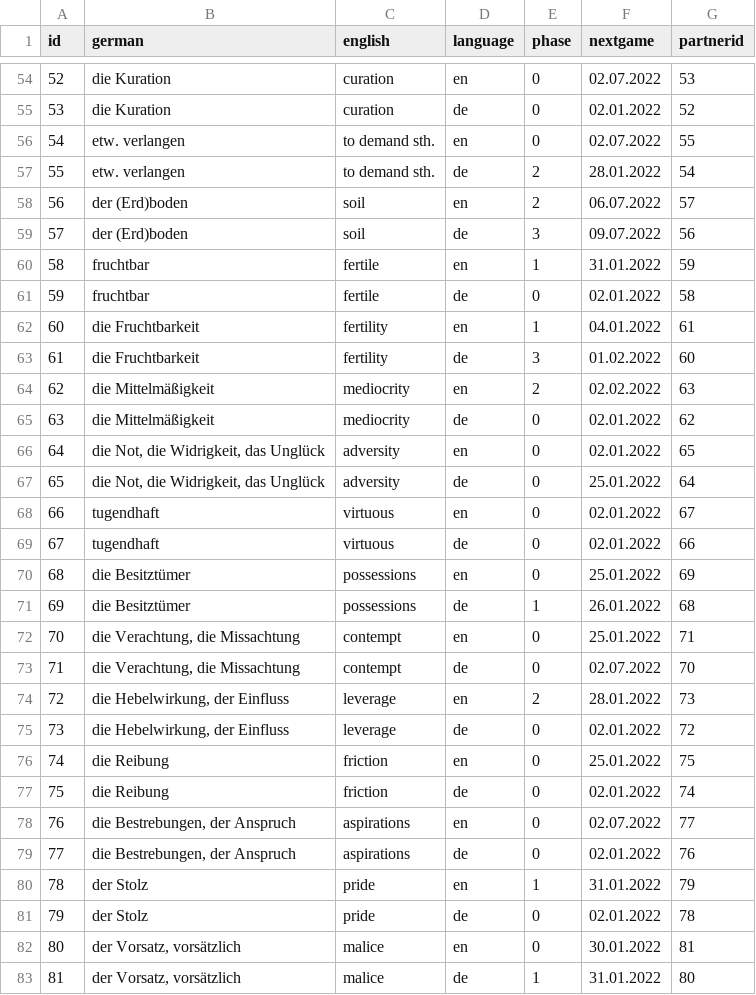
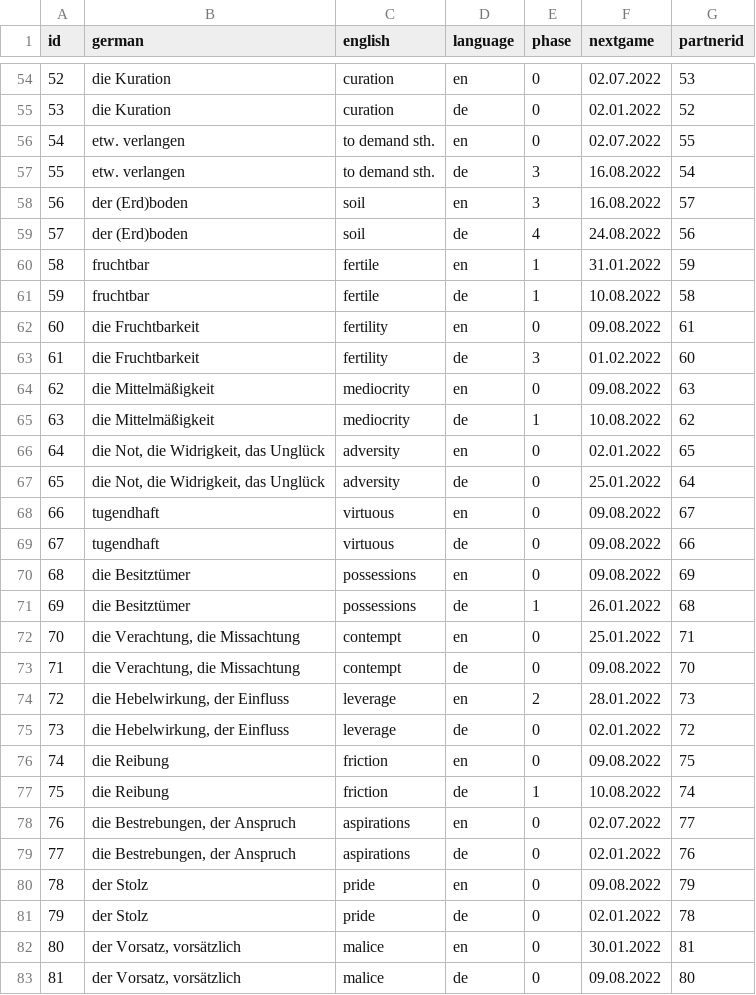
Before and after one commit to Adentalis/VocabularyTrainer, a CSV file: src/data/words.csv, drawn as a sheet; only a part is shown, gaps mark what is left out; the diff covers the shown part only.

Commit message:
train

```diff
--- a/src/data/words.csv
+++ b/src/data/words.csv
@@ -56,28 +56,28 @@
 "54","etw. verlangen","to demand sth.","en","0","02.07.2022","55"
-"55","etw. verlangen","to demand sth.","de","2","28.01.2022","54"
-"56","der (Erd)boden","soil","en","2","06.07.2022","57"
-"57","der (Erd)boden","soil","de","3","09.07.2022","56"
+"55","etw. verlangen","to demand sth.","de","3","16.08.2022","54"
+"56","der (Erd)boden","soil","en","3","16.08.2022","57"
+"57","der (Erd)boden","soil","de","4","24.08.2022","56"
 "58","fruchtbar","fertile","en","1","31.01.2022","59"
-"59","fruchtbar","fertile","de","0","02.01.2022","58"
-"60","die Fruchtbarkeit","fertility","en","1","04.01.2022","61"
+"59","fruchtbar","fertile","de","1","10.08.2022","58"
+"60","die Fruchtbarkeit","fertility","en","0","09.08.2022","61"
 "61","die Fruchtbarkeit","fertility","de","3","01.02.2022","60"
-"62","die Mittelmäßigkeit","mediocrity","en","2","02.02.2022","63"
-"63","die Mittelmäßigkeit","mediocrity","de","0","02.01.2022","62"
+"62","die Mittelmäßigkeit","mediocrity","en","0","09.08.2022","63"
+"63","die Mittelmäßigkeit","mediocrity","de","1","10.08.2022","62"
 "64","die Not, die Widrigkeit, das Unglück","adversity","en","0","02.01.2022","65"
 "65","die Not, die Widrigkeit, das Unglück","adversity","de","0","25.01.2022","64"
-"66","tugendhaft","virtuous","en","0","02.01.2022","67"
-"67","tugendhaft","virtuous","de","0","02.01.2022","66"
-"68","die Besitztümer","possessions","en","0","25.01.2022","69"
+"66","tugendhaft","virtuous","en","0","09.08.2022","67"
+"67","tugendhaft","virtuous","de","0","09.08.2022","66"
+"68","die Besitztümer","possessions","en","0","09.08.2022","69"
 "69","die Besitztümer","possessions","de","1","26.01.2022","68"
 "70","die Verachtung, die Missachtung","contempt","en","0","25.01.2022","71"
-"71","die Verachtung, die Missachtung","contempt","de","0","02.07.2022","70"
+"71","die Verachtung, die Missachtung","contempt","de","0","09.08.2022","70"
 "72","die Hebelwirkung, der Einfluss","leverage","en","2","28.01.2022","73"
 "73","die Hebelwirkung, der Einfluss","leverage","de","0","02.01.2022","72"
-"74","die Reibung","friction","en","0","25.01.2022","75"
-"75","die Reibung","friction","de","0","02.01.2022","74"
+"74","die Reibung","friction","en","0","09.08.2022","75"
+"75","die Reibung","friction","de","1","10.08.2022","74"
 "76","die Bestrebungen, der Anspruch","aspirations","en","0","02.07.2022","77"
 "77","die Bestrebungen, der Anspruch","aspirations","de","0","02.01.2022","76"
-"78","der Stolz","pride","en","1","31.01.2022","79"
+"78","der Stolz","pride","en","0","09.08.2022","79"
 "79","der Stolz","pride","de","0","02.01.2022","78"
 "80","der Vorsatz, vorsätzlich","malice","en","0","30.01.2022","81"
-"81","der Vorsatz, vorsätzlich","malice","de","1","31.01.2022","80"
+"81","der Vorsatz, vorsätzlich","malice","de","0","09.08.2022","80"
```
Also changed, not shown: 136 edited cells elsewhere in this file.
